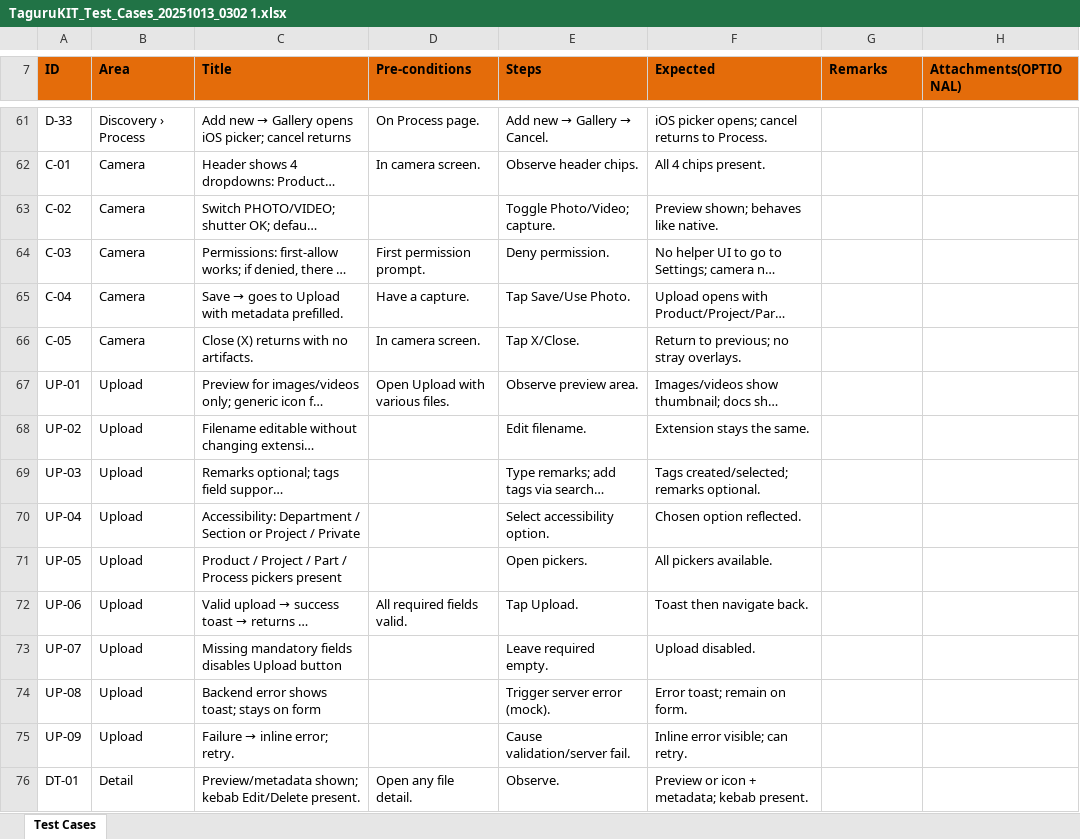
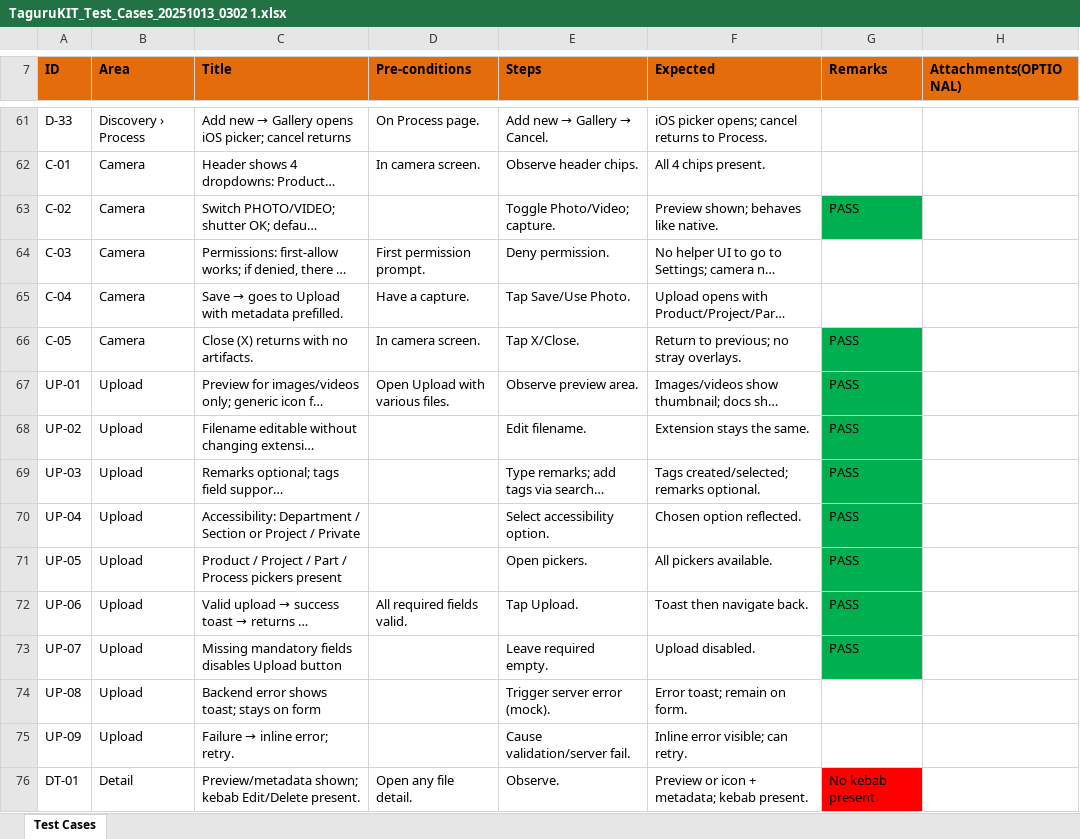
Before and after one commit to rivas-kdt/yt-clone-test, an Excel workbook: TaguruKIT_Test_Cases_20251013_0302 1.xlsx, sheet Test Cases, drawn as a sheet; only a part is shown, gaps mark what is left out; long unchanged cells end in …; values as stored, in another font and other column widths than the file's, no borders; the diff covers the shown part only; the diff names each change by its address in the sheet, - before the commit and + after, or states it on an @@ line.

Commit message:
xlsx

```diff
--- a/TaguruKIT_Test_Cases_20251013_0302 1.xlsx (sheet Test Cases)
+++ b/TaguruKIT_Test_Cases_20251013_0302 1.xlsx (sheet Test Cases)
-G63 (Remarks): (empty)
+G63 (Remarks): PASS
-G63 fill: none
+G63 fill: #00B050
-G66:G73 (Remarks): (empty)
+G66:G73 (Remarks): PASS
-G66:G73 fill: none
+G66:G73 fill: #00B050
-G76 (Remarks): (empty)
+G76 (Remarks): No kebab present
-G76 fill: none
+G76 fill: #FF0000
```
Also changed, not shown: 61 edited cells and cell formats elsewhere in this sheet.
